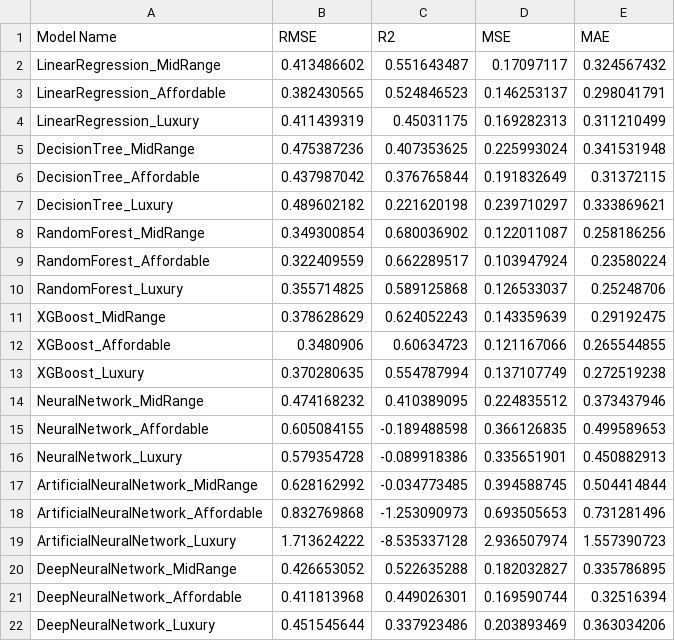
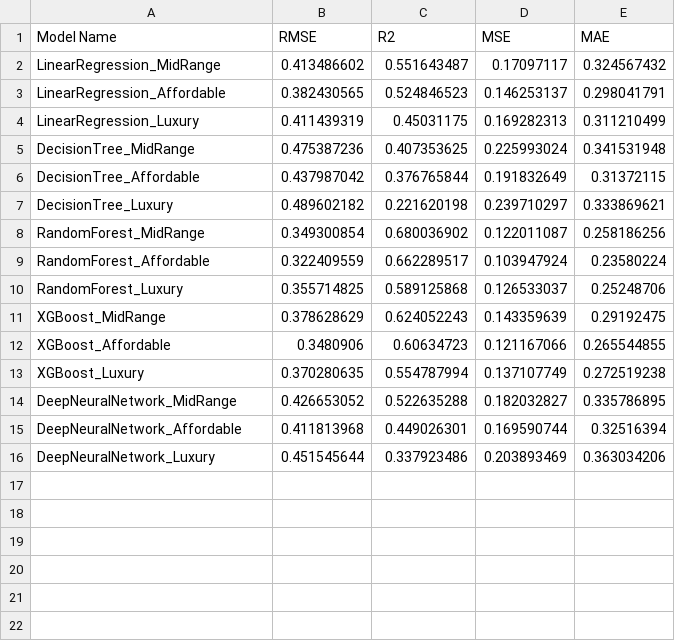
Before and after one commit to uvk111/Test, a CSV file: data/Regression_Model_Metrics.csv, drawn as a sheet.

Commit message:
Update Regression_Model_Metrics.csv

```diff
--- a/data/Regression_Model_Metrics.csv
+++ b/data/Regression_Model_Metrics.csv
@@ -13,8 +13,2 @@ XGBoost_Affordable,0.3480906,0.60634723,0.121167066,0.265544855
 XGBoost_Luxury,0.370280635,0.554787994,0.137107749,0.272519238
-NeuralNetwork_MidRange,0.474168232,0.410389095,0.224835512,0.373437946
-NeuralNetwork_Affordable,0.605084155,-0.189488598,0.366126835,0.499589653
-NeuralNetwork_Luxury,0.579354728,-0.089918386,0.335651901,0.450882913
-ArtificialNeuralNetwork_MidRange,0.628162992,-0.034773485,0.394588745,0.504414844
-ArtificialNeuralNetwork_Affordable,0.832769868,-1.253090973,0.693505653,0.731281496
-ArtificialNeuralNetwork_Luxury,1.713624222,-8.535337128,2.936507974,1.557390723
 DeepNeuralNetwork_MidRange,0.426653052,0.522635288,0.182032827,0.335786895
```
